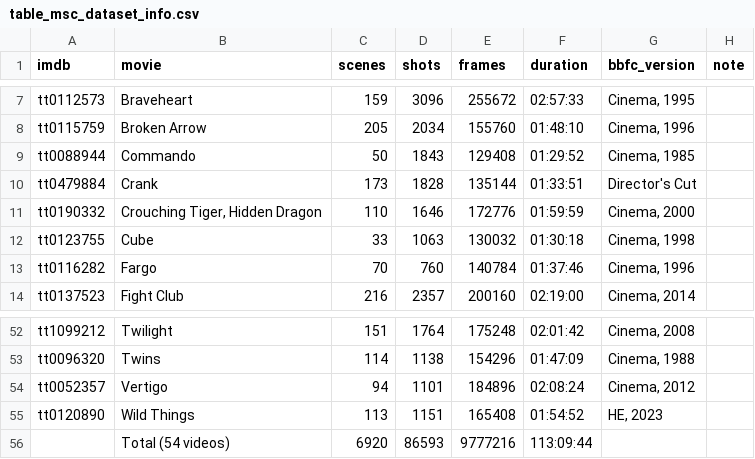
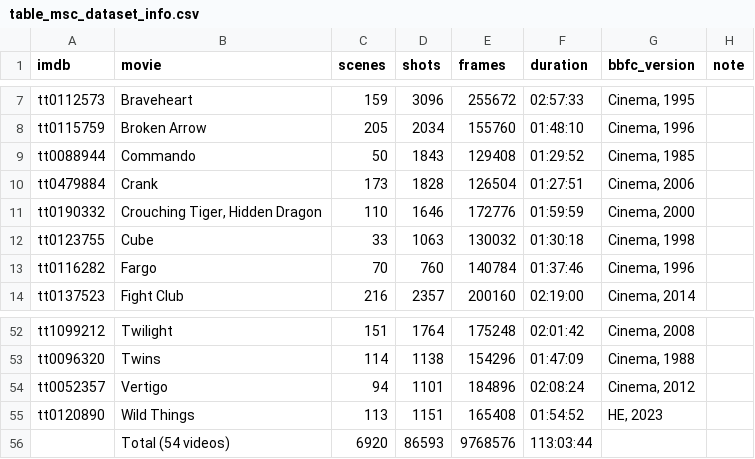
Before and after one commit to MarcusDoutorado/vivit-seg-datasets, a CSV file: MSC/table_msc_dataset_info.csv, drawn as a sheet; only a part is shown, gaps mark what is left out.

```diff
--- a/MSC/table_msc_dataset_info.csv
+++ b/MSC/table_msc_dataset_info.csv
@@ -9,3 +9,3 @@ tt0115759,Broken Arrow,205,2034,155760,01:48:10,"Cinema, 1996",
 tt0088944,Commando,50,1843,129408,01:29:52,"Cinema, 1985",
-tt0479884,Crank,173,1828,135144,01:33:51,Director's Cut,
+tt0479884,Crank,173,1828,126504,01:27:51,"Cinema, 2006",
 tt0190332,"Crouching Tiger, Hidden Dragon",110,1646,172776,01:59:59,"Cinema, 2000",
@@ -55,2 +55,2 @@ tt0052357,Vertigo,94,1101,184896,02:08:24,"Cinema, 2012",
 tt0120890,Wild Things,113,1151,165408,01:54:52,"HE, 2023",
-,Total (54 videos),6920,86593,9777216,113:09:44,,
+,Total (54 videos),6920,86593,9768576,113:03:44,,
```
Also changed, not shown: MSC/msc_frames_bbfc.csv.
